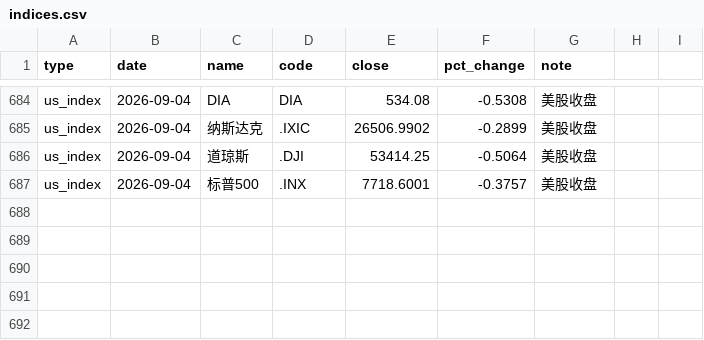
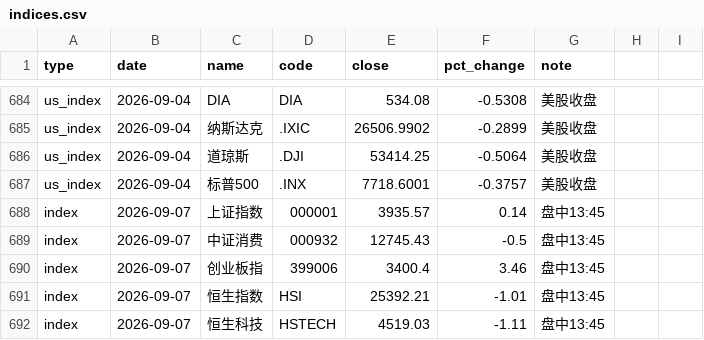
Before and after one commit to yangzai360/WealthHub, a CSV file: data/processed/history/indices.csv, drawn as a sheet; only a part is shown, gaps mark what is left out; the diff names each change by its address in the sheet, - before the commit and + after, or states it on an @@ line.

```diff
--- a/data/processed/history/indices.csv
+++ b/data/processed/history/indices.csv
+row 688: index | 2026-09-07 | 上证指数 | 000001 | 3935.57 | 0.14 | 盘中13:45
+row 689: index | 2026-09-07 | 中证消费 | 000932 | 12745.43 | -0.5 | 盘中13:45
+row 690: index | 2026-09-07 | 创业板指 | 399006 | 3400.4 | 3.46 | 盘中13:45
+row 691: index | 2026-09-07 | 恒生指数 | HSI | 25392.21 | -1.01 | 盘中13:45
+row 692: index | 2026-09-07 | 恒生科技 | HSTECH | 4519.03 | -1.11 | 盘中13:45
```
Also changed, not shown: data/processed/history/etf_intraday.csv, 11 other files.
